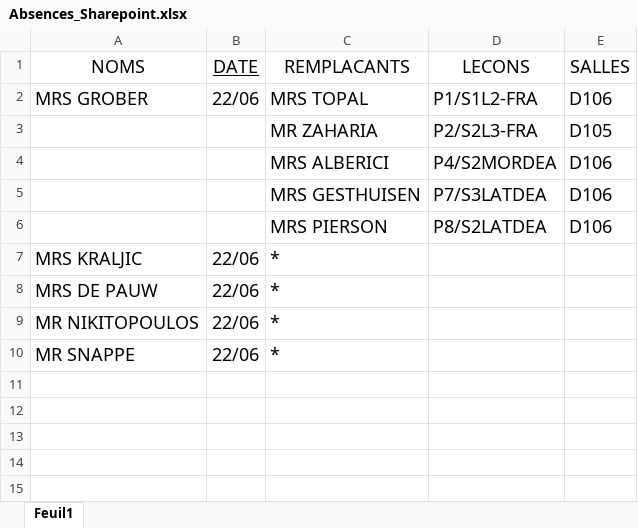
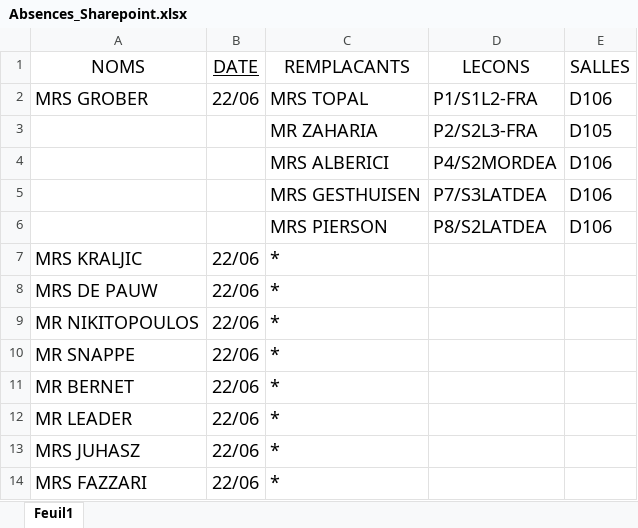
Before and after one commit to MAM-ICT-ADMIN/absences-sec, an Excel workbook: Absences_Sharepoint.xlsx, sheet Feuil1, drawn as a sheet; values as stored, in another font and other column widths than the file's, no borders; the diff names each change by its address in the sheet, - before the commit and + after, or states it on an @@ line.

Commit message:
MAJ absences 2026-06-22 08:25

```diff
--- a/Absences_Sharepoint.xlsx (sheet Feuil1)
+++ b/Absences_Sharepoint.xlsx (sheet Feuil1)
+row 11: MR BERNET | 22/06 | *
+row 12: MR LEADER | 22/06 | *
+row 13: MRS JUHASZ | 22/06 | *
+row 14: MRS FAZZARI | 22/06 | *
```
